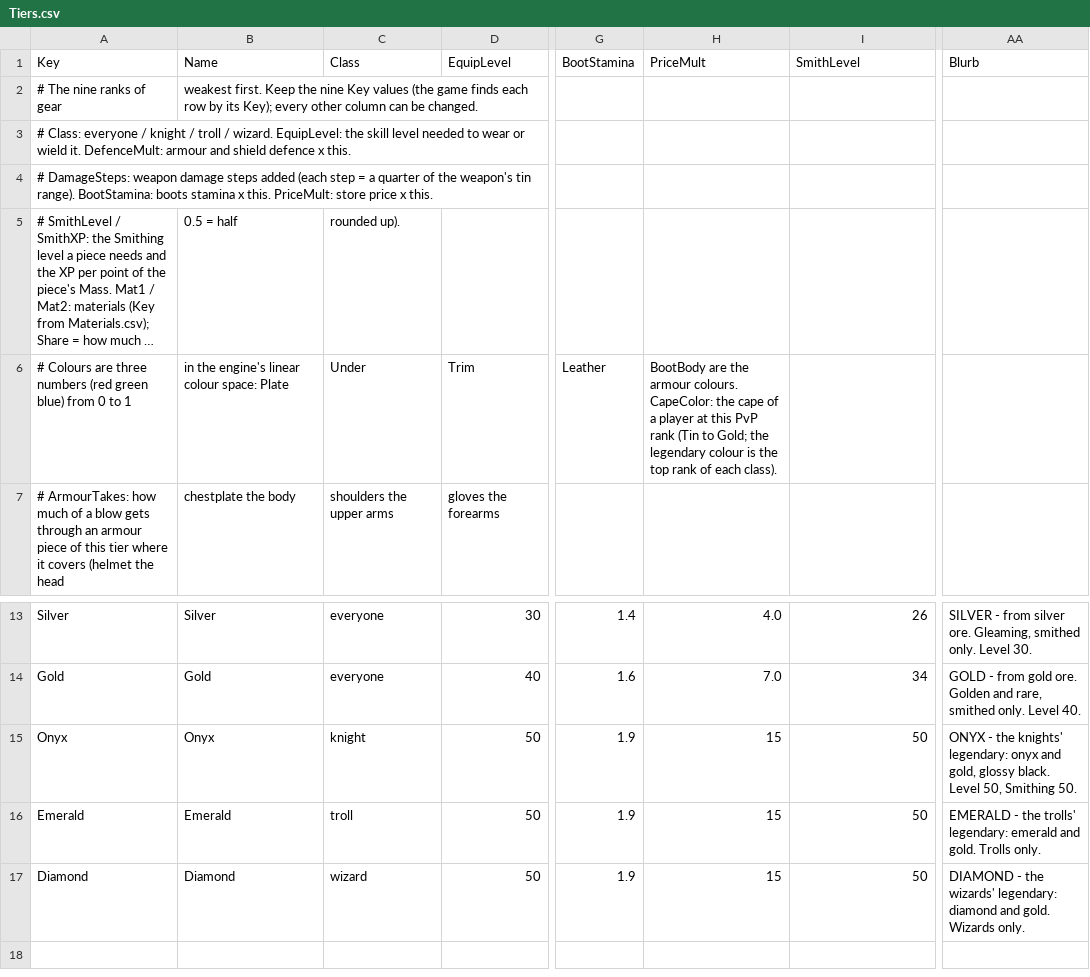
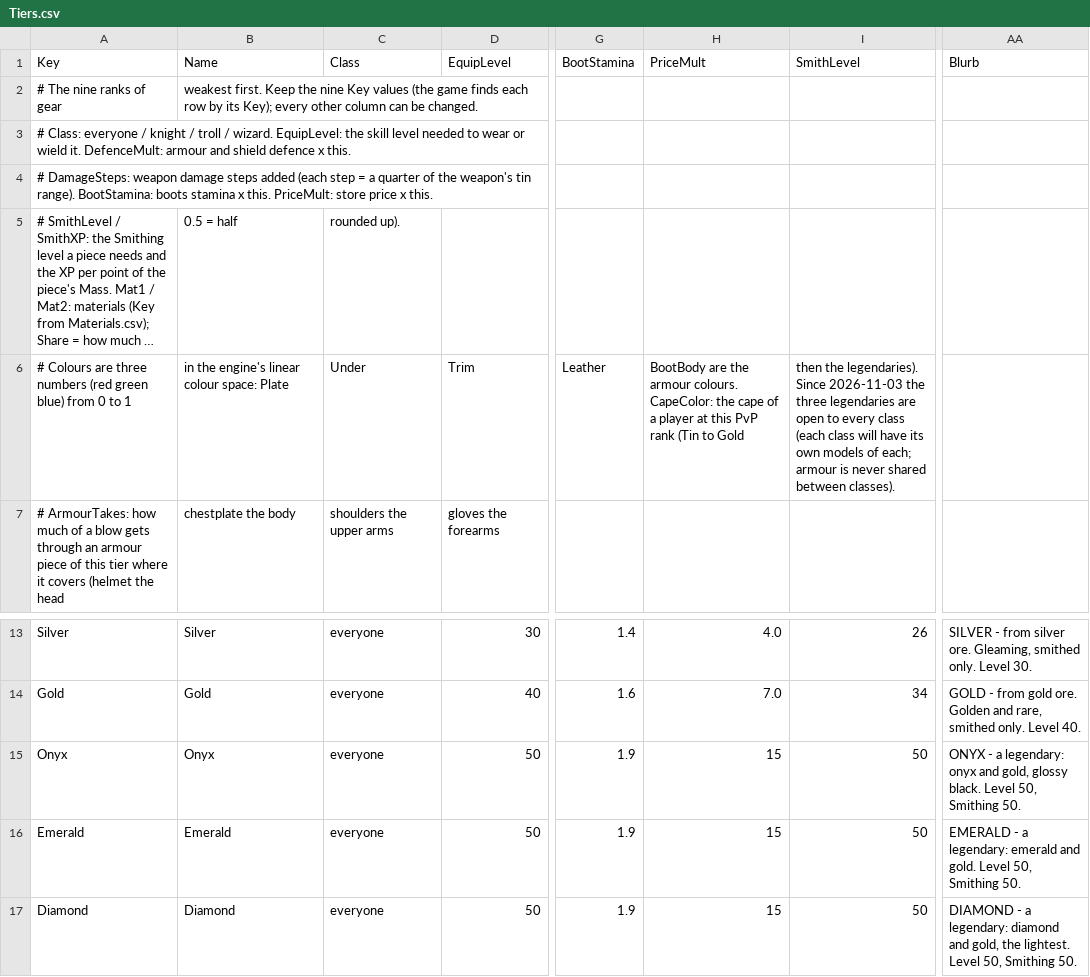
Before and after one commit to jleclair64/Jeebsland, a CSV file: Content/Data/Tiers.csv, drawn as a sheet; only a part is shown, gaps mark what is left out; long unchanged cells end in …; the diff names each change by its address in the sheet, - before the commit and + after, or states it on an @@ line.

```diff
--- a/Content/Data/Tiers.csv
+++ b/Content/Data/Tiers.csv
-H6 (PriceMult): …(Tin to Gold; the legendary colour is the top rank of each class).
+H6 (PriceMult): …(Tin to Gold
-I6 (SmithLevel): (empty)
+I6 (SmithLevel): then the legendaries). Since 2026-11-03 the three legendaries are open to every class (each class will have its own models of each; armour is never shared between classes).
-C15 (Class): knight
+C15 (Class): everyone
-AA15 (Blurb): ONYX - the knights' legendary: onyx…
+AA15 (Blurb): ONYX - a legendary: onyx…
-C16 (Class): troll
+C16 (Class): everyone
-AA16 (Blurb): EMERALD - the trolls' legendary: emerald and gold. Trolls only.
+AA16 (Blurb): EMERALD - a legendary: emerald and gold. Level 50, Smithing 50.
-C17 (Class): wizard
+C17 (Class): everyone
-AA17 (Blurb): DIAMOND - the wizards' legendary: diamond and gold. Wizards only.
+AA17 (Blurb): DIAMOND - a legendary: diamond and gold, the lightest. Level 50, Smithing 50.
```
Also changed, not shown: 23 other files.
